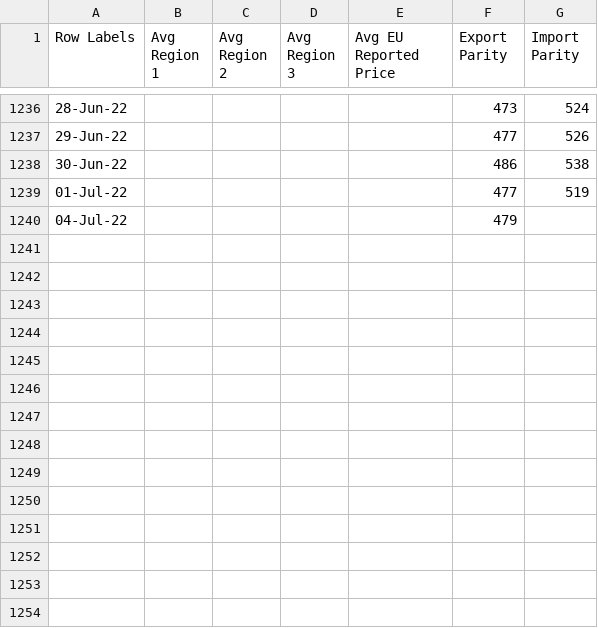
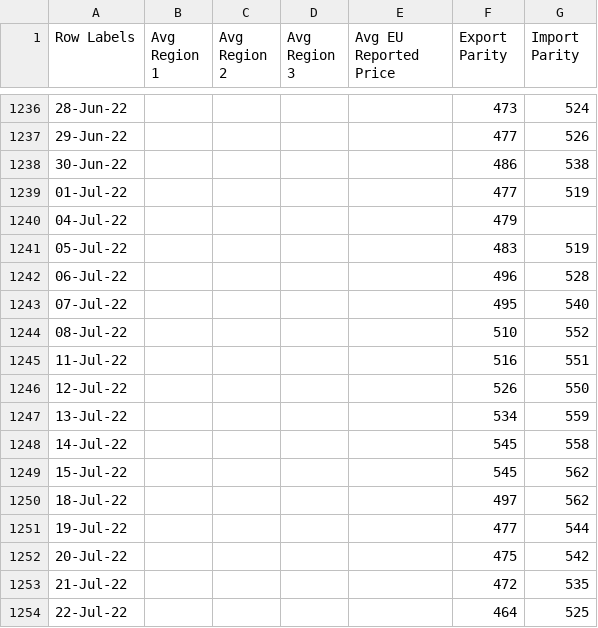
Before and after one commit to hoolio61/data, a CSV file: eupx4data.csv, drawn as a sheet; only a part is shown, gaps mark what is left out; the diff names each change by its address in the sheet, - before the commit and + after, or states it on an @@ line.

Commit message:
Add files via upload

```diff
--- a/eupx4data.csv
+++ b/eupx4data.csv
+row 1241: 05-Jul-22 |  |  |  |  | 483 | 519
+row 1242: 06-Jul-22 |  |  |  |  | 496 | 528
+row 1243: 07-Jul-22 |  |  |  |  | 495 | 540
+row 1244: 08-Jul-22 |  |  |  |  | 510 | 552
+row 1245: 11-Jul-22 |  |  |  |  | 516 | 551
+row 1246: 12-Jul-22 |  |  |  |  | 526 | 550
+row 1247: 13-Jul-22 |  |  |  |  | 534 | 559
+row 1248: 14-Jul-22 |  |  |  |  | 545 | 558
+row 1249: 15-Jul-22 |  |  |  |  | 545 | 562
+row 1250: 18-Jul-22 |  |  |  |  | 497 | 562
+row 1251: 19-Jul-22 |  |  |  |  | 477 | 544
+row 1252: 20-Jul-22 |  |  |  |  | 475 | 542
+row 1253: 21-Jul-22 |  |  |  |  | 472 | 535
+row 1254: 22-Jul-22 |  |  |  |  | 464 | 525
```
